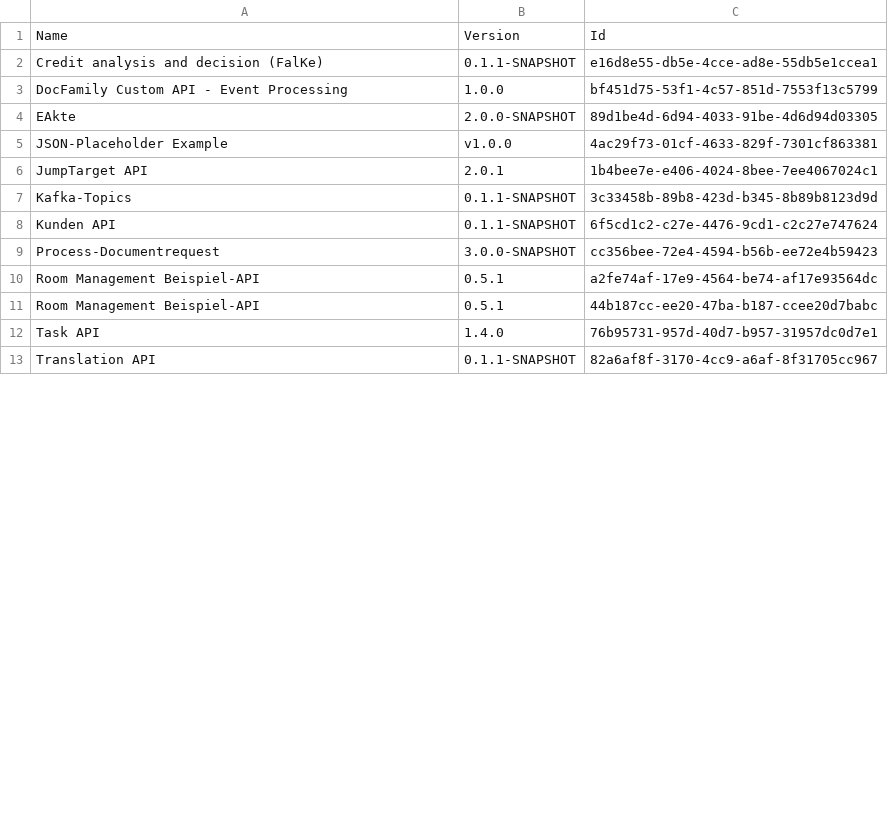
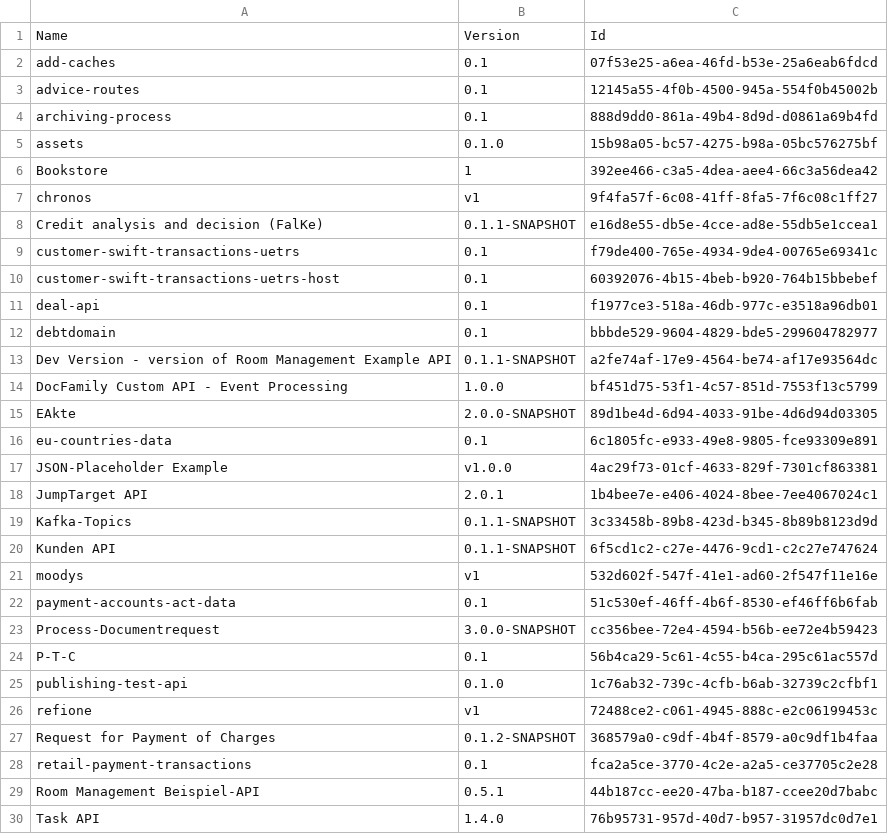
Before and after one commit to vincentklg/publish-api, a CSV file: gravitee/api-tabellen/csv-dateien/all-apis-development-fcn.csv, drawn as a sheet; only a part is shown; the shorter side is filled out with more unchanged rows; removed rows and columns are numbered as before the commit, all else as after; the diff covers the shown part only; the diff names each change by its address in the sheet, - before the commit and + after, or states it on an @@ line.

```diff
--- a/gravitee/api-tabellen/csv-dateien/all-apis-development-fcn.csv
+++ b/gravitee/api-tabellen/csv-dateien/all-apis-development-fcn.csv
+row 2: add-caches | 0.1 | 07f53e25-a6ea-46fd-b53e-25a6eab6fdcd
+row 3: advice-routes | 0.1 | 12145a55-4f0b-4500-945a-554f0b45002b
+row 4: archiving-process | 0.1 | 888d9dd0-861a-49b4-8d9d-d0861a69b4fd
+row 5: assets | 0.1.0 | 15b98a05-bc57-4275-b98a-05bc576275bf
+row 6: Bookstore | 1 | 392ee466-c3a5-4dea-aee4-66c3a56dea42
+row 7: chronos | v1 | 9f4fa57f-6c08-41ff-8fa5-7f6c08c1ff27
+row 9: customer-swift-transactions-uetrs | 0.1 | f79de400-765e-4934-9de4-00765e69341c
+row 10: customer-swift-transactions-uetrs-host | 0.1 | 60392076-4b15-4beb-b920-764b15bbebef
+row 11: deal-api | 0.1 | f1977ce3-518a-46db-977c-e3518a96db01
+row 12: debtdomain | 0.1 | bbbde529-9604-4829-bde5-299604782977
+row 13: Dev Version - version of Room Management Example API | 0.1.1-SNAPSHOT | a2fe74af-17e9-4564-be74-af17e93564dc
+row 16: eu-countries-data | 0.1 | 6c1805fc-e933-49e8-9805-fce93309e891
+row 21: moodys | v1 | 532d602f-547f-41e1-ad60-2f547f11e16e
+row 22: payment-accounts-act-data | 0.1 | 51c530ef-46ff-4b6f-8530-ef46ff6b6fab
-row 10: Room Management Beispiel-API | 0.5.1 | a2fe74af-17e9-4564-be74-af17e93564dc
+row 24: P-T-C | 0.1 | 56b4ca29-5c61-4c55-b4ca-295c61ac557d
+row 25: publishing-test-api | 0.1.0 | 1c76ab32-739c-4cfb-b6ab-32739c2cfbf1
+row 26: refione | v1 | 72488ce2-c061-4945-888c-e2c06199453c
+row 27: Request for Payment of Charges | 0.1.2-SNAPSHOT | 368579a0-c9df-4b4f-8579-a0c9df1b4faa
+row 28: retail-payment-transactions | 0.1 | fca2a5ce-3770-4c2e-a2a5-ce37705c2e28
```
Also changed, not shown: 5 added rows and 3 edited cells elsewhere in this file, 1 other file.
